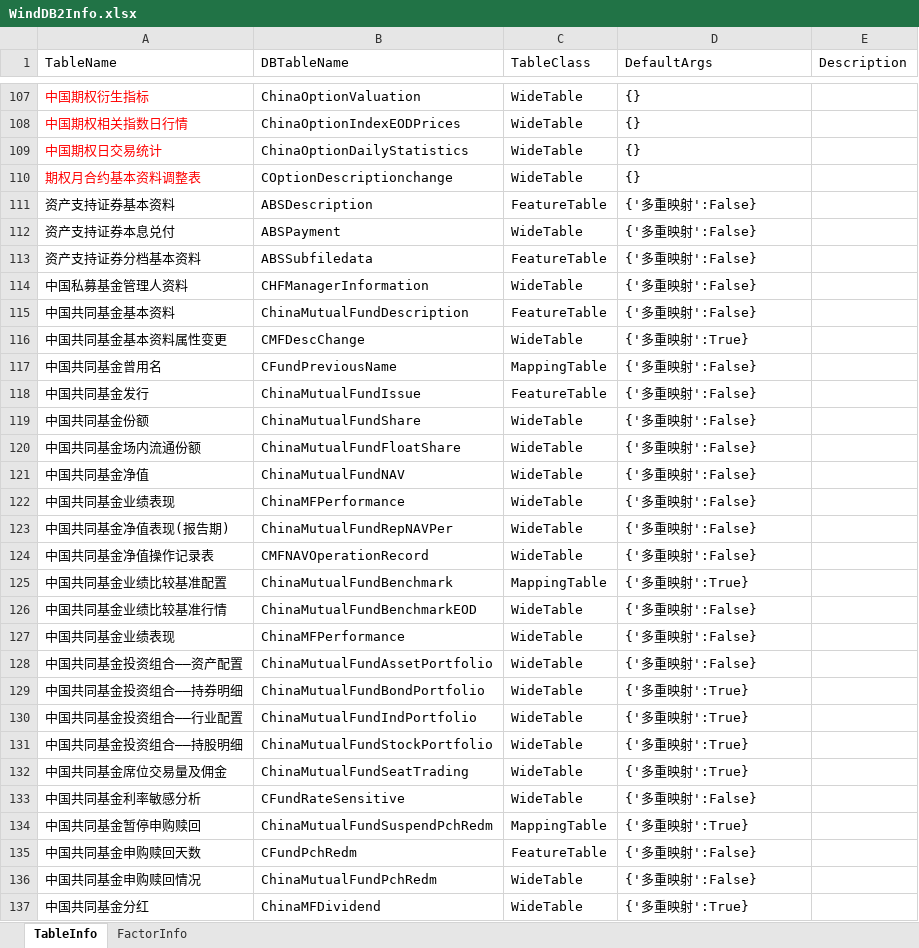
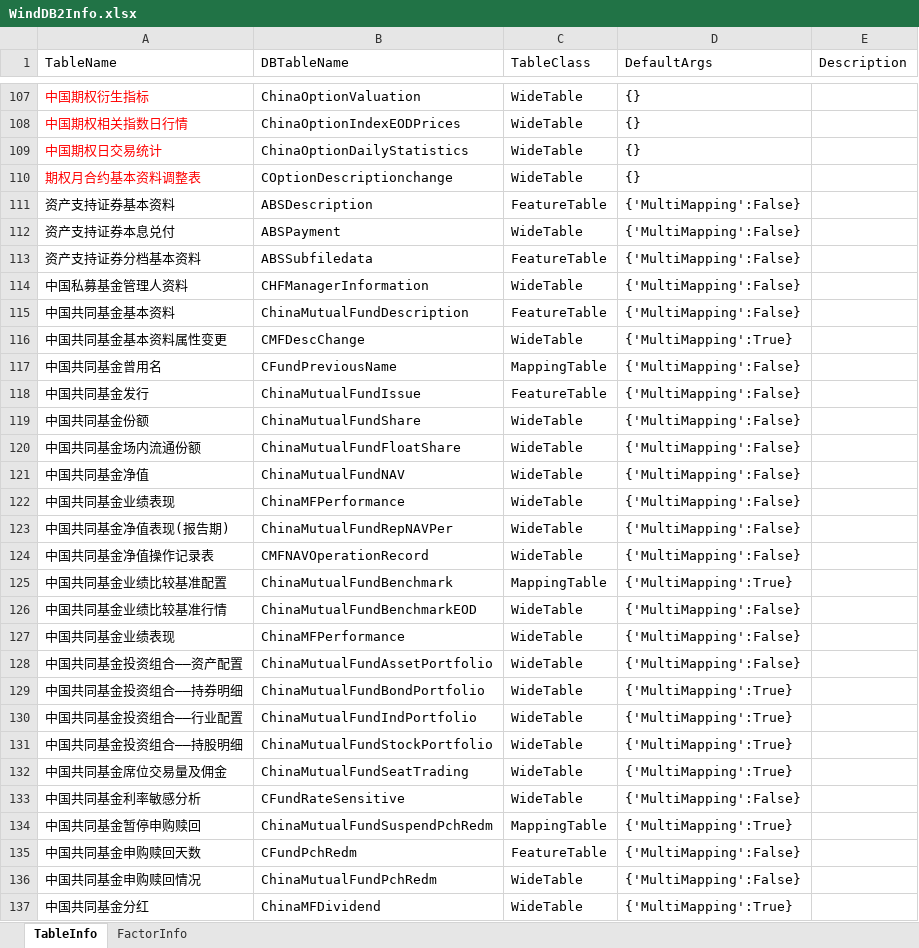
Before and after one commit to Scorpi000/QSExt, an Excel workbook: QSExt/Resource/WindDB2Info.xlsx, sheet TableInfo, drawn as a sheet; only a part is shown, gaps mark what is left out; values as stored, in another font and other column widths than the file's, no borders; the diff covers the shown part only; the diff names each change by its address in the sheet, - before the commit and + after, or states it on an @@ line.

```diff
--- a/QSExt/Resource/WindDB2Info.xlsx (sheet TableInfo)
+++ b/QSExt/Resource/WindDB2Info.xlsx (sheet TableInfo)
-D111:D115 (DefaultArgs): {'多重映射':False}
+D111:D115 (DefaultArgs): {'MultiMapping':False}
-D116 (DefaultArgs): {'多重映射':True}
+D116 (DefaultArgs): {'MultiMapping':True}
-D117:D124 (DefaultArgs): {'多重映射':False}
+D117:D124 (DefaultArgs): {'MultiMapping':False}
-D125 (DefaultArgs): {'多重映射':True}
+D125 (DefaultArgs): {'MultiMapping':True}
-D126:D128 (DefaultArgs): {'多重映射':False}
+D126:D128 (DefaultArgs): {'MultiMapping':False}
-D129:D132 (DefaultArgs): {'多重映射':True}
+D129:D132 (DefaultArgs): {'MultiMapping':True}
-D133 (DefaultArgs): {'多重映射':False}
+D133 (DefaultArgs): {'MultiMapping':False}
-D134 (DefaultArgs): {'多重映射':True}
+D134 (DefaultArgs): {'MultiMapping':True}
-D135:D136 (DefaultArgs): {'多重映射':False}
+D135:D136 (DefaultArgs): {'MultiMapping':False}
-D137 (DefaultArgs): {'多重映射':True}
+D137 (DefaultArgs): {'MultiMapping':True}
```
Also changed, not shown: 80 edited cells elsewhere in this sheet, sheet FactorInfo, 2 other files.
